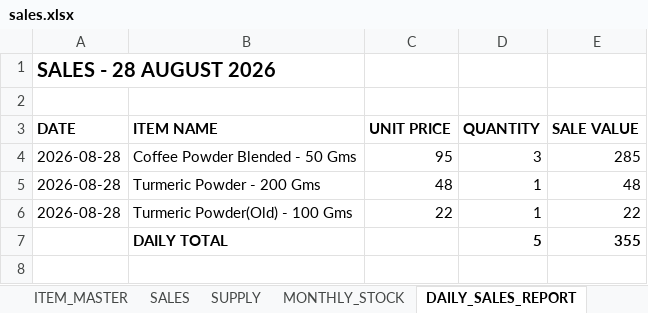
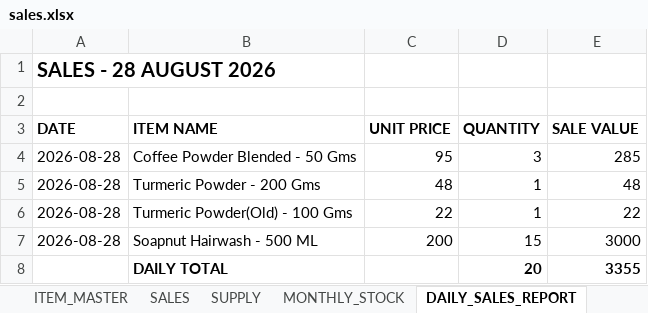
Before and after one commit to suryasai693-lang/daily_sales, an Excel workbook: data/sales.xlsx, sheet DAILY_SALES_REPORT, drawn as a sheet; values as stored, in another font and other column widths than the file's, no borders; addresses are those after the commit; the diff names each change by its address in the sheet, - before the commit and + after, or states it on an @@ line.

Commit message:
Update sales.xlsx from DailyStock

```diff
--- a/data/sales.xlsx (sheet DAILY_SALES_REPORT)
+++ b/data/sales.xlsx (sheet DAILY_SALES_REPORT)
+row 7: 2026-08-28 | Soapnut Hairwash - 500 ML | 200 | 15 | 3000
-D8 (QUANTITY): 5
+D8 (QUANTITY): 20
-E8 (SALE VALUE): 355
+E8 (SALE VALUE): 3355
```
Also changed, not shown: sheet SALES, sheet MONTHLY_STOCK.
